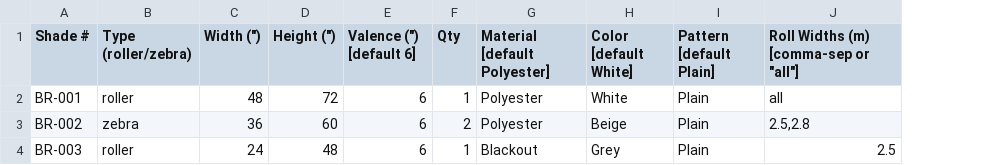
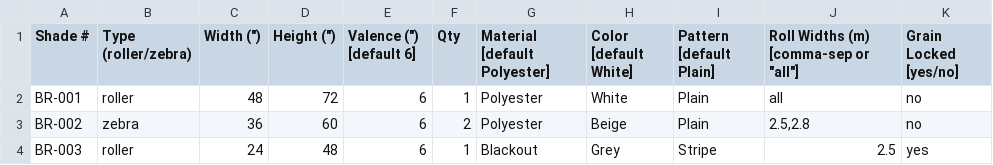
Before and after one commit to amsaif523/optiroll, a CSV file: optiroll-frontend/public/optiroll-import-template.csv, drawn as a sheet; the diff names each change by its address in the sheet, - before the commit and + after, or states it on an @@ line.

```diff
--- a/optiroll-frontend/public/optiroll-import-template.csv
+++ b/optiroll-frontend/public/optiroll-import-template.csv
+column K (Grain Locked [yes/no]), rows 2-4: no | no | yes
-I4 (Pattern [default Plain]): Plain
+I4 (Pattern [default Plain]): Stripe
```
Also changed, not shown: 6 other files.
